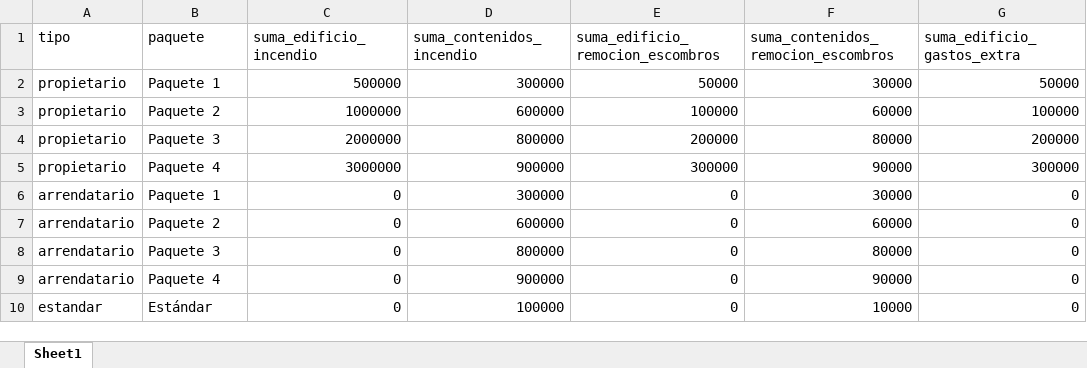
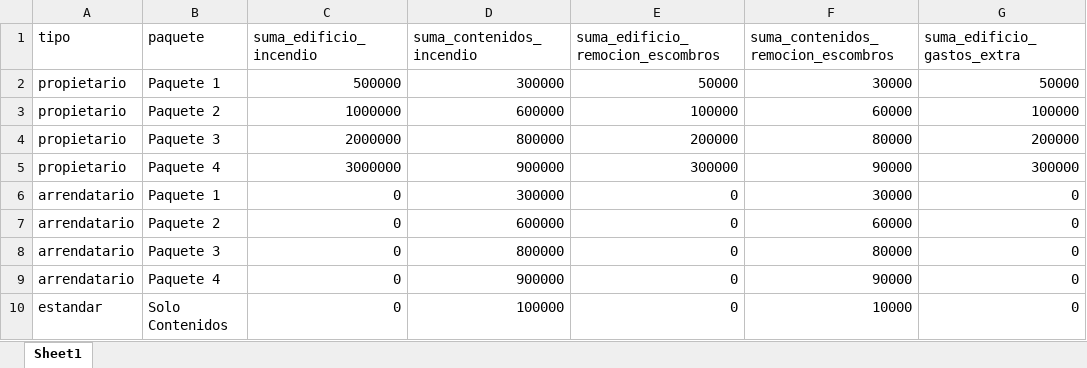
Before and after one commit to moreanmg-eng/Seguro-Hogar-app, an Excel workbook: data/paquetes.xlsx, sheet Sheet1, drawn as a sheet; only a part is shown; values as stored, in another font and other column widths than the file's, no borders; the diff names each change by its address in the sheet, - before the commit and + after, or states it on an @@ line.

```diff
--- a/data/paquetes.xlsx (sheet Sheet1)
+++ b/data/paquetes.xlsx (sheet Sheet1)
-B10 (paquete): Estándar
+B10 (paquete): Solo Contenidos
```
Also changed, not shown: data/asesores_ejemplo.xlsx.
